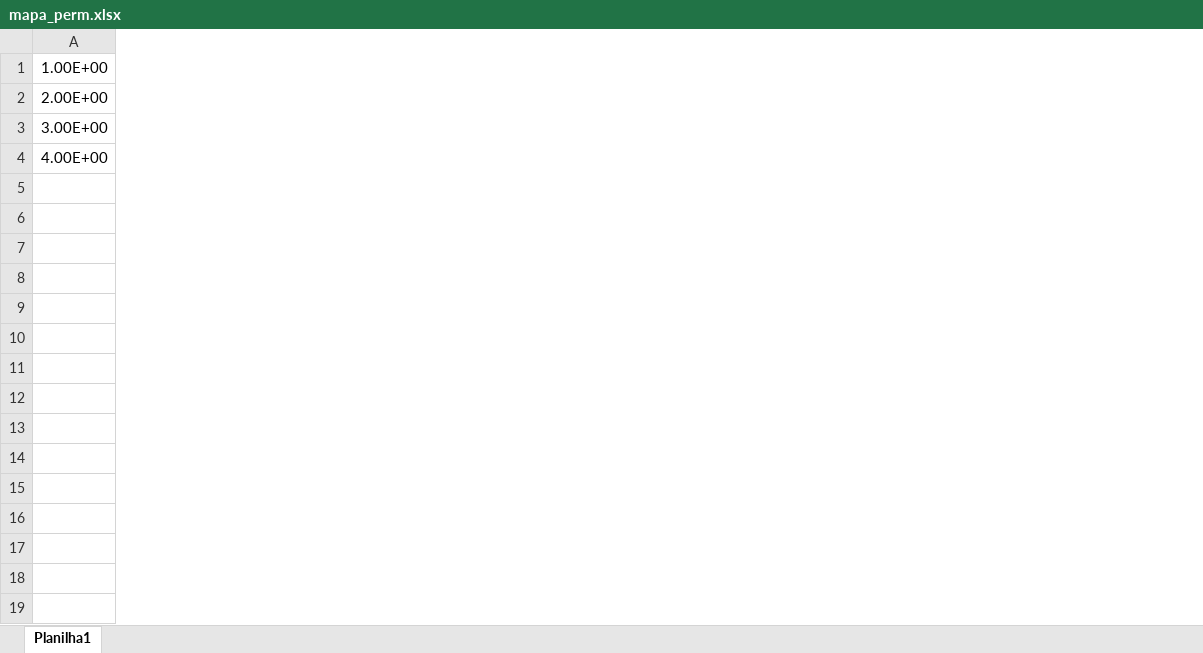
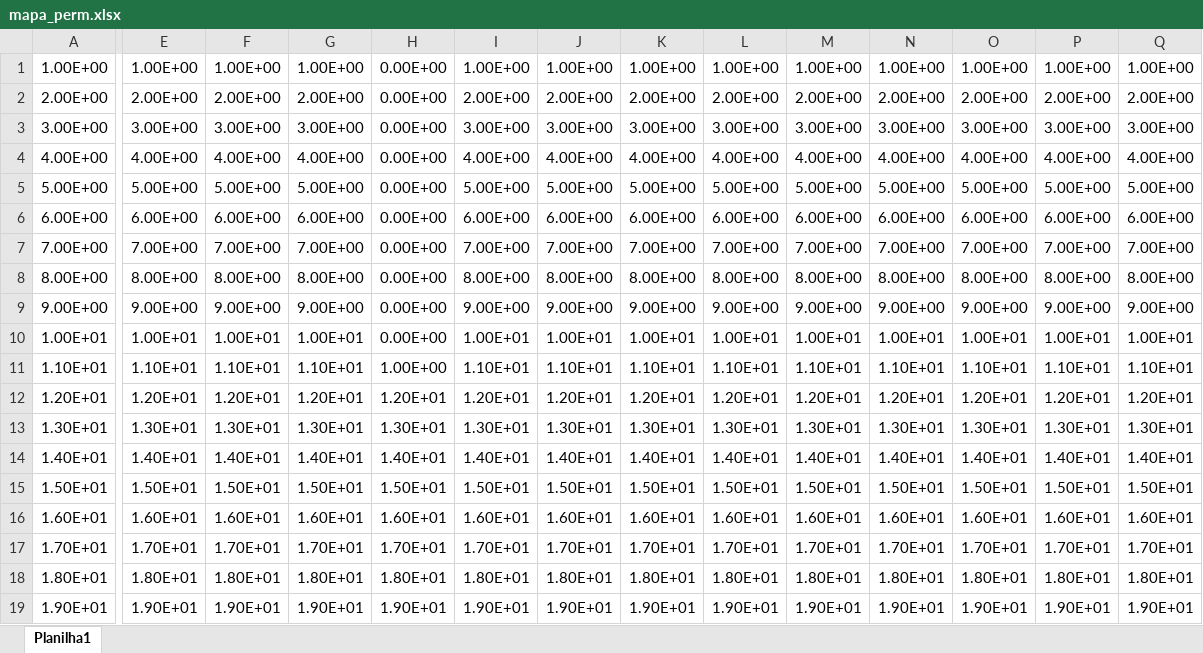
Before and after one commit to mari-carvalho/SimulacaoReservatorios2024-01, an Excel workbook: mapa_perm.xlsx, sheet Planilha1, drawn as a sheet; only a part is shown, gaps mark what is left out; values as stored, in another font and other column widths than the file's, no borders; rows hold the shown columns only; the diff covers the shown part only; the diff names each change by its address in the sheet, - before the commit and + after, or states it on an @@ line.

Commit message:
permeabilidade 20x20

```diff
--- a/mapa_perm.xlsx (sheet Planilha1)
+++ b/mapa_perm.xlsx (sheet Planilha1)
+column E, rows 1-4: 1.00E+00 | 2.00E+00 | 3.00E+00 | 4.00E+00
+column F, rows 1-4: 1.00E+00 | 2.00E+00 | 3.00E+00 | 4.00E+00
+column G, rows 1-4: 1.00E+00 | 2.00E+00 | 3.00E+00 | 4.00E+00
+column H, rows 1-4: all 0.00E+00
+column I, rows 1-4: 1.00E+00 | 2.00E+00 | 3.00E+00 | 4.00E+00
+column J, rows 1-4: 1.00E+00 | 2.00E+00 | 3.00E+00 | 4.00E+00
+column K, rows 1-4: 1.00E+00 | 2.00E+00 | 3.00E+00 | 4.00E+00
+column L, rows 1-4: 1.00E+00 | 2.00E+00 | 3.00E+00 | 4.00E+00
+column M, rows 1-4: 1.00E+00 | 2.00E+00 | 3.00E+00 | 4.00E+00
+column N, rows 1-4: 1.00E+00 | 2.00E+00 | 3.00E+00 | 4.00E+00
+column O, rows 1-4: 1.00E+00 | 2.00E+00 | 3.00E+00 | 4.00E+00
+column P, rows 1-4: 1.00E+00 | 2.00E+00 | 3.00E+00 | 4.00E+00
+column Q, rows 1-4: 1.00E+00 | 2.00E+00 | 3.00E+00 | 4.00E+00
+row 5: 5.00E+00 | 5.00E+00 | 5.00E+00 | 5.00E+00 | 0.00E+00 | 5.00E+00 | 5.00E+00 | 5.00E+00 | 5.00E+00 | 5.00E+00 | 5.00E+00 | 5.00E+00 | 5.00E+00 | 5.00E+00
+row 6: 6.00E+00 | 6.00E+00 | 6.00E+00 | 6.00E+00 | 0.00E+00 | 6.00E+00 | 6.00E+00 | 6.00E+00 | 6.00E+00 | 6.00E+00 | 6.00E+00 | 6.00E+00 | 6.00E+00 | 6.00E+00
+row 7: 7.00E+00 | 7.00E+00 | 7.00E+00 | 7.00E+00 | 0.00E+00 | 7.00E+00 | 7.00E+00 | 7.00E+00 | 7.00E+00 | 7.00E+00 | 7.00E+00 | 7.00E+00 | 7.00E+00 | 7.00E+00
+row 8: 8.00E+00 | 8.00E+00 | 8.00E+00 | 8.00E+00 | 0.00E+00 | 8.00E+00 | 8.00E+00 | 8.00E+00 | 8.00E+00 | 8.00E+00 | 8.00E+00 | 8.00E+00 | 8.00E+00 | 8.00E+00
+row 9: 9.00E+00 | 9.00E+00 | 9.00E+00 | 9.00E+00 | 0.00E+00 | 9.00E+00 | 9.00E+00 | 9.00E+00 | 9.00E+00 | 9.00E+00 | 9.00E+00 | 9.00E+00 | 9.00E+00 | 9.00E+00
+row 10: 1.00E+01 | 1.00E+01 | 1.00E+01 | 1.00E+01 | 0.00E+00 | 1.00E+01 | 1.00E+01 | 1.00E+01 | 1.00E+01 | 1.00E+01 | 1.00E+01 | 1.00E+01 | 1.00E+01 | 1.00E+01
+row 11: 1.10E+01 | 1.10E+01 | 1.10E+01 | 1.10E+01 | 1.00E+00 | 1.10E+01 | 1.10E+01 | 1.10E+01 | 1.10E+01 | 1.10E+01 | 1.10E+01 | 1.10E+01 | 1.10E+01 | 1.10E+01
+row 12: 1.20E+01 | 1.20E+01 | 1.20E+01 | 1.20E+01 | 1.20E+01 | 1.20E+01 | 1.20E+01 | 1.20E+01 | 1.20E+01 | 1.20E+01 | 1.20E+01 | 1.20E+01 | 1.20E+01 | 1.20E+01
+row 13: 1.30E+01 | 1.30E+01 | 1.30E+01 | 1.30E+01 | 1.30E+01 | 1.30E+01 | 1.30E+01 | 1.30E+01 | 1.30E+01 | 1.30E+01 | 1.30E+01 | 1.30E+01 | 1.30E+01 | 1.30E+01
+row 14: 1.40E+01 | 1.40E+01 | 1.40E+01 | 1.40E+01 | 1.40E+01 | 1.40E+01 | 1.40E+01 | 1.40E+01 | 1.40E+01 | 1.40E+01 | 1.40E+01 | 1.40E+01 | 1.40E+01 | 1.40E+01
+row 15: 1.50E+01 | 1.50E+01 | 1.50E+01 | 1.50E+01 | 1.50E+01 | 1.50E+01 | 1.50E+01 | 1.50E+01 | 1.50E+01 | 1.50E+01 | 1.50E+01 | 1.50E+01 | 1.50E+01 | 1.50E+01
+row 16: 1.60E+01 | 1.60E+01 | 1.60E+01 | 1.60E+01 | 1.60E+01 | 1.60E+01 | 1.60E+01 | 1.60E+01 | 1.60E+01 | 1.60E+01 | 1.60E+01 | 1.60E+01 | 1.60E+01 | 1.60E+01
+row 17: 1.70E+01 | 1.70E+01 | 1.70E+01 | 1.70E+01 | 1.70E+01 | 1.70E+01 | 1.70E+01 | 1.70E+01 | 1.70E+01 | 1.70E+01 | 1.70E+01 | 1.70E+01 | 1.70E+01 | 1.70E+01
+row 18: 1.80E+01 | 1.80E+01 | 1.80E+01 | 1.80E+01 | 1.80E+01 | 1.80E+01 | 1.80E+01 | 1.80E+01 | 1.80E+01 | 1.80E+01 | 1.80E+01 | 1.80E+01 | 1.80E+01 | 1.80E+01
+row 19: 1.90E+01 | 1.90E+01 | 1.90E+01 | 1.90E+01 | 1.90E+01 | 1.90E+01 | 1.90E+01 | 1.90E+01 | 1.90E+01 | 1.90E+01 | 1.90E+01 | 1.90E+01 | 1.90E+01 | 1.90E+01
```
Also changed, not shown: 2 added columns elsewhere in this sheet.
